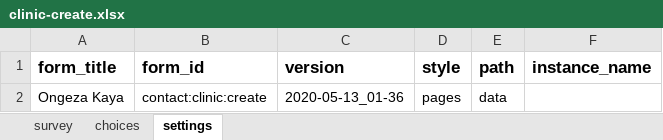
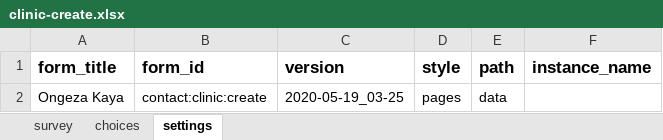
Before and after one commit to sookwalinga/cht-core, an Excel workbook: forms/contact/clinic-create.xlsx, sheet settings, drawn as a sheet; values as stored, in another font and other column widths than the file's, no borders; charts and pictures not drawn; the diff names each change by its address in the sheet, - before the commit and + after, or states it on an @@ line.

```diff
--- a/forms/contact/clinic-create.xlsx (sheet settings)
+++ b/forms/contact/clinic-create.xlsx (sheet settings)
-C2 (version): 2020-05-13_01-36
+C2 (version): 2020-05-19_03-25
```
Also changed, not shown: sheet survey, forms/app/covid_education.xlsx, 2 other files.
